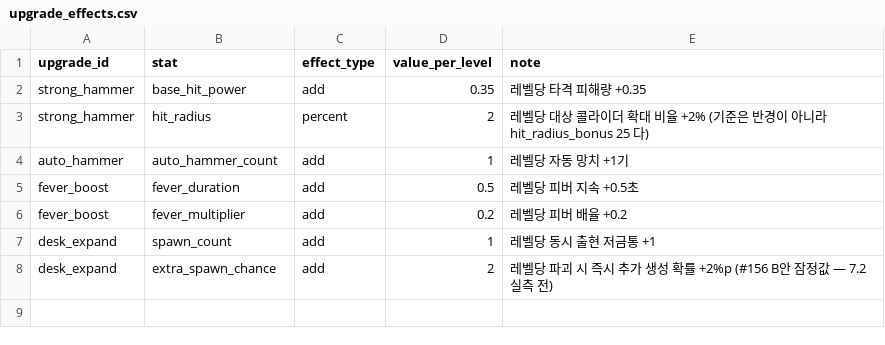
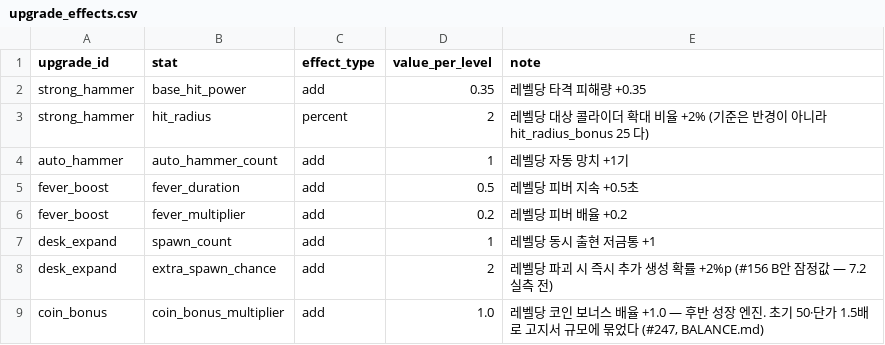
Before and after one commit to KDNA-Gwangju-1/NCAIClicker, a CSV file: Assets/GameData/Balance/upgrade_effects.csv, drawn as a sheet; the diff names each change by its address in the sheet, - before the commit and + after, or states it on an @@ line.

```diff
--- a/Assets/GameData/Balance/upgrade_effects.csv
+++ b/Assets/GameData/Balance/upgrade_effects.csv
+row 9: coin_bonus | coin_bonus_multiplier | add | 1.0 | 레벨당 코인 보너스 배율 +1.0 — 후반 성장 엔진. 초기 50·단가 1.5배로 고지서 규모에 묶었다 (#247, BALANCE.md)
```
Also changed, not shown: Assets/GameData/Balance/economy.csv, Assets/GameData/Balance/targets.csv, 1 other file.
